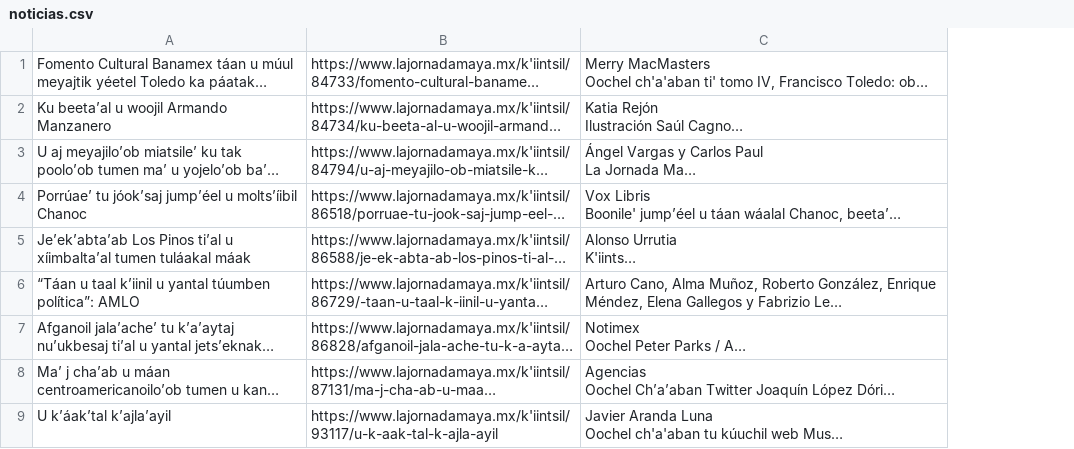
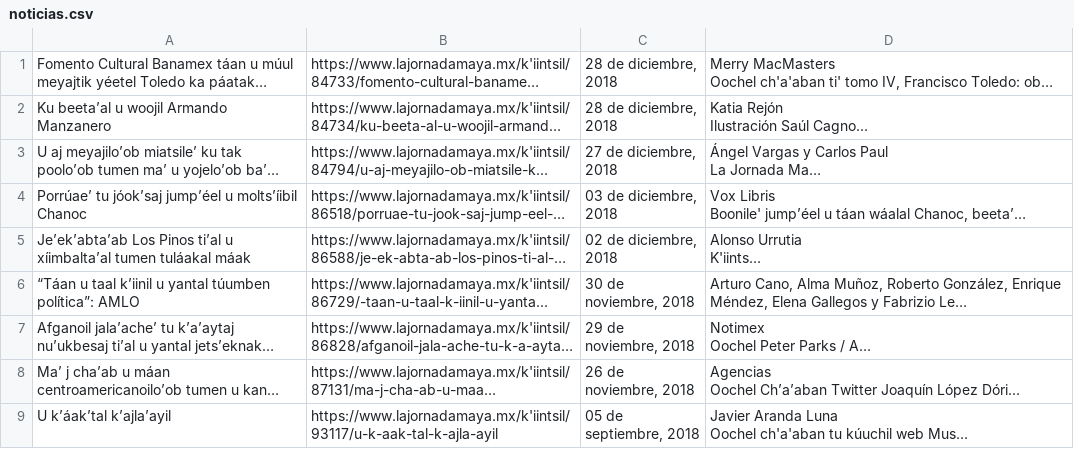
Before and after one commit to JeanBuenfil/WebScrapping-JornadaMaya, a CSV file: noticias.csv, drawn as a sheet; only a part is shown; long unchanged cells end in …; the diff names each change by its address in the sheet, - before the commit and + after, or states it on an @@ line.

```diff
--- a/noticias.csv
+++ b/noticias.csv
+column C, rows 1-9: 28 de diciembre, 2018 | 28 de diciembre, 2018 | 27 de diciembre, 2018 | 03 de diciembre, 2018 | 02 de diciembre, 2018 | 30 de noviembre, 2018 | 29 de noviembre, 2018 | 26 de noviembre, 2018 | 05 de septiembre, 2018
```
Also changed, not shown: 1 other file.
